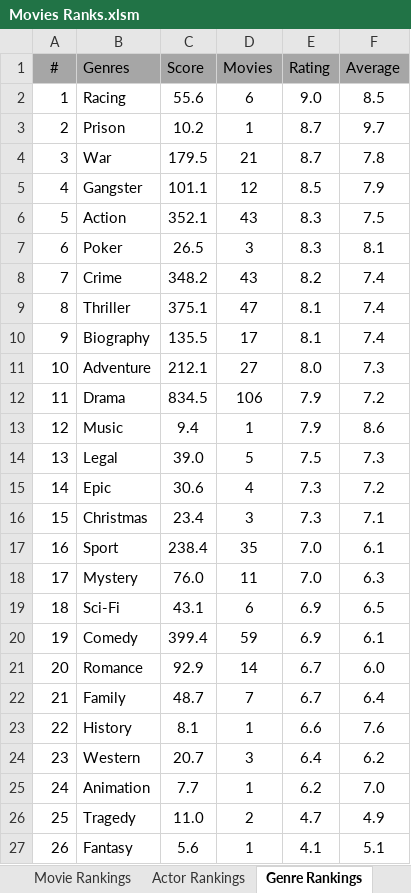
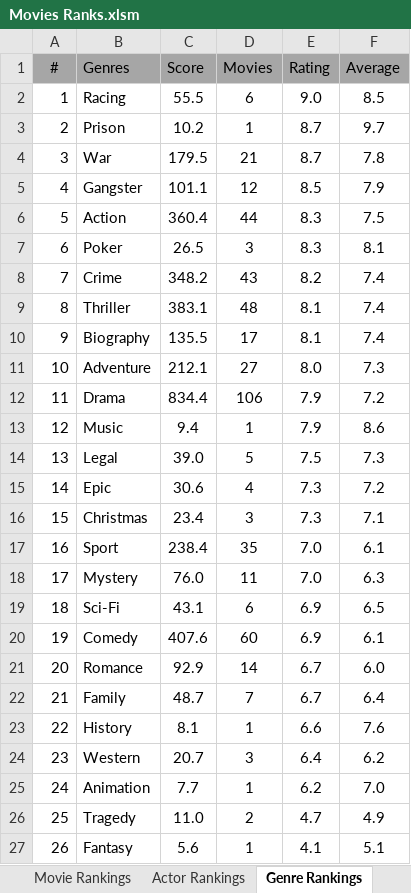
Before and after one commit to TylerGrossi/Movie-Rankings, an Excel workbook: Movies Ranks.xlsm, sheet Genre Rankings, drawn as a sheet; only a part is shown; values as stored, in another font and other column widths than the file's, no borders; charts and pictures not drawn; the diff names each change by its address in the sheet, - before the commit and + after, or states it on an @@ line.

Commit message:
Update IMDb ratings and watchlist; enhance prediction model outputs
- Added new movie entries to imdb_ratings.csv and imdb_watchlist.csv, including titles like "The Color of Money" and "La La Land."
- Updated Predicted_Scores.csv and Watchlist_Enriched.csv to reflect the latest movie data and ratings.
- Modified the save_output function to accommodate new data structures and improve output clarity.
- Adjusted binary files for Movie Dashboard and Movies Ranks to align with recent changes.

```diff
--- a/Movies Ranks.xlsm (sheet Genre Rankings)
+++ b/Movies Ranks.xlsm (sheet Genre Rankings)
-C2 (Score): 55.6
+C2 (Score): 55.5
-C6 (Score): 352.1
+C6 (Score): 360.4
-D6 (Movies): 43
+D6 (Movies): 44
-C9 (Score): 375.1
+C9 (Score): 383.1
-D9 (Movies): 47
+D9 (Movies): 48
-C12 (Score): 834.5
+C12 (Score): 834.4
-C20 (Score): 399.4
+C20 (Score): 407.6
-D20 (Movies): 59
+D20 (Movies): 60
```
Also changed, not shown: sheet Movie Rankings, sheet Actor Rankings, sheet Director Rankings, formulas that keep their value, 8 other files.
